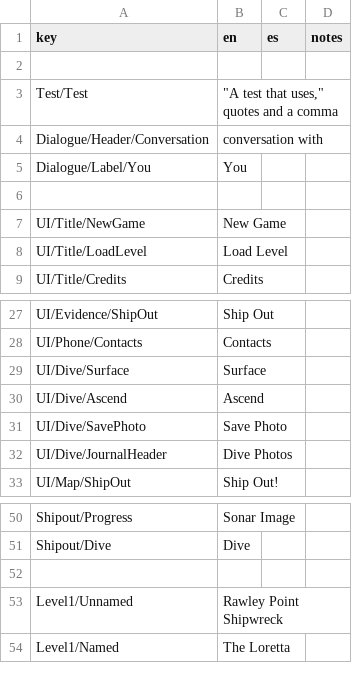
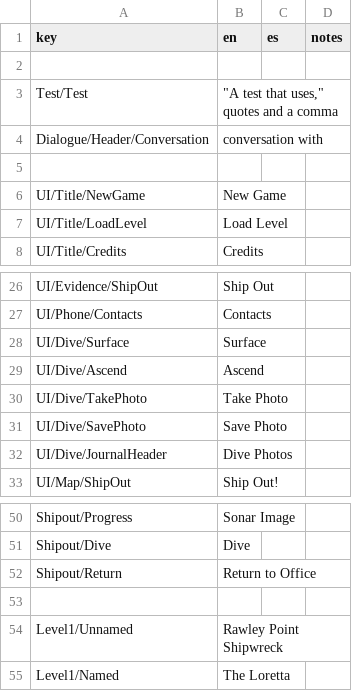
Before and after one commit to fielddaylab/lost_emerald, a CSV file: Assets/_Data/Localization/Localization - Localization.csv, drawn as a sheet; only a part is shown, gaps mark what is left out; removed rows and columns are numbered as before the commit, all else as after; the diff names each change by its address in the sheet, - before the commit and + after, or states it on an @@ line.

Commit message:
added missing localization text for Return to Office and Take Photo buttons

```diff
--- a/Assets/_Data/Localization/Localization - Localization.csv
+++ b/Assets/_Data/Localization/Localization - Localization.csv
-row 5: Dialogue/Label/You | You
+row 30: UI/Dive/TakePhoto | Take Photo
+row 52: Shipout/Return | Return to Office
```
Also changed, not shown: 2 other files.
